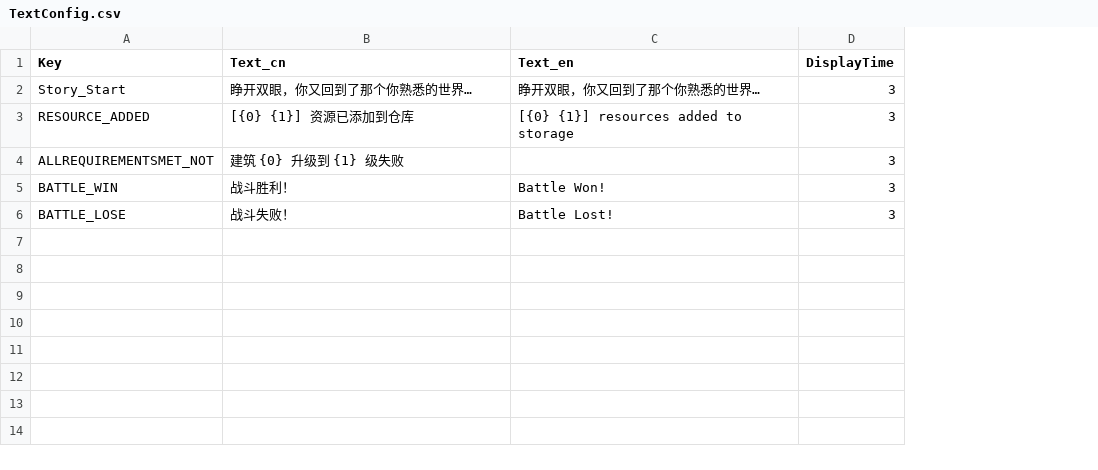
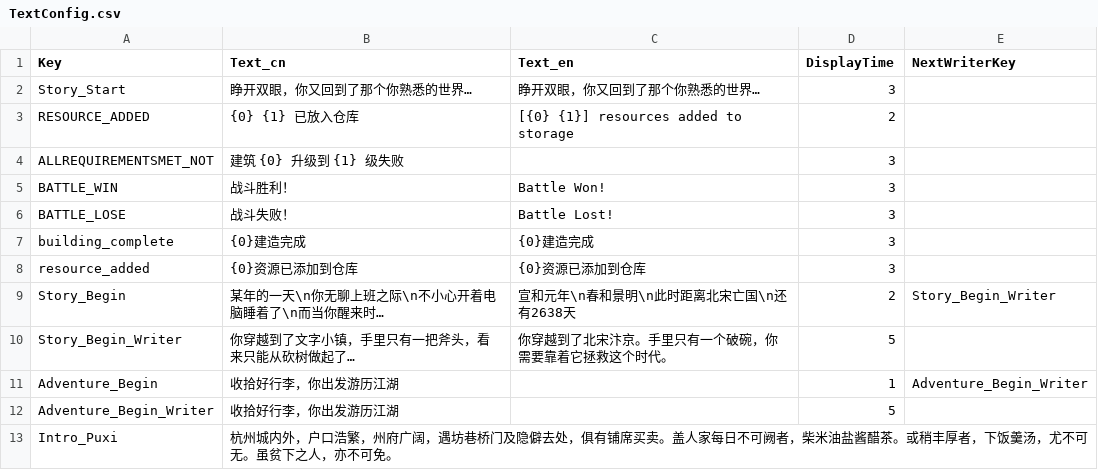
Before and after one commit to celestesoul/games, a CSV file: AdvTown2/StreamingAssets/TextConfig.csv, drawn as a sheet; the diff names each change by its address in the sheet, - before the commit and + after, or states it on an @@ line.

```diff
--- a/AdvTown2/StreamingAssets/TextConfig.csv
+++ b/AdvTown2/StreamingAssets/TextConfig.csv
+column E (NextWriterKey), empty
-B3 (Text_cn): [{0} {1}] 资源已添加到仓库
+B3 (Text_cn): {0} {1} 已放入仓库
-D3 (DisplayTime): 3
+D3 (DisplayTime): 2
+row 7: building_complete | {0}建造完成 | {0}建造完成 | 3
+row 8: resource_added | {0}资源已添加到仓库 | {0}资源已添加到仓库 | 3
+row 9: Story_Begin | 某年的一天\n你无聊上班之际\n不小心开着电脑睡着了\n而当你醒来时… | 宣和元年\n春和景明\n此时距离北宋亡国\n还有2638天 | 2 | Story_Begin_Writer
+row 10: Story_Begin_Writer | 你穿越到了文字小镇，手里只有一把斧头，看来只能从砍树做起了… | 你穿越到了北宋汴京。手里只有一个破碗，你需要靠着它拯救这个时代。 | 5
+row 11: Adventure_Begin | 收拾好行李，你出发游历江湖 |  | 1 | Adventure_Begin_Writer
+row 12: Adventure_Begin_Writer | 收拾好行李，你出发游历江湖 |  | 5
+row 13: Intro_Puxi | 杭州城内外，户口浩繁，州府广阔，遇坊巷桥门及隐僻去处，俱有铺席买卖。盖人家每日不可阙者，柴米油盐酱醋茶。或稍丰厚者，下饭羹汤，尤不可无。虽贫下之人，亦不可免。
```
Also changed, not shown: AdvTown2/StreamingAssets/BuildingConfig.csv, AdvTown2/StreamingAssets/LevelConfig.csv, 9 other files.
